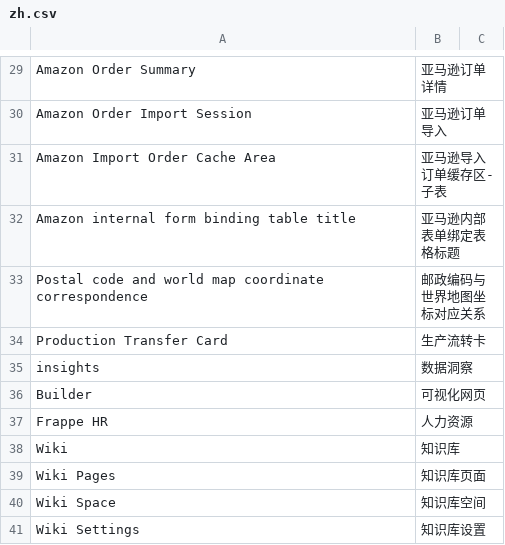
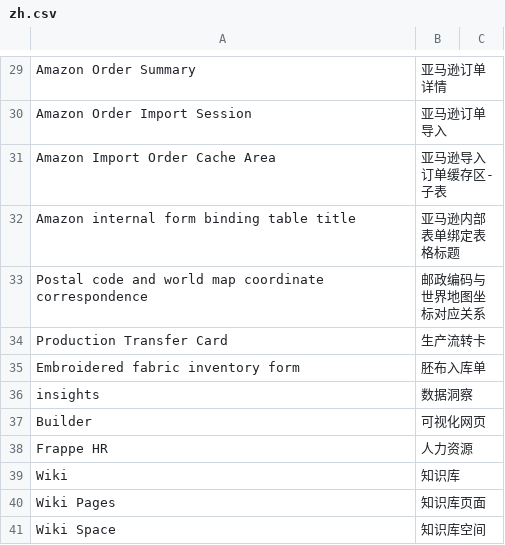
Before and after one commit to 1060778506/dyeprint, a CSV file: dyeprint/translations/zh.csv, drawn as a sheet; only a part is shown, gaps mark what is left out; the shorter side is filled out with more unchanged rows; the diff names each change by its address in the sheet, - before the commit and + after, or states it on an @@ line.

```diff
--- a/dyeprint/translations/zh.csv
+++ b/dyeprint/translations/zh.csv
+row 35: Embroidered fabric inventory form | 胚布入库单
```
Also changed, not shown: 7 other files.
